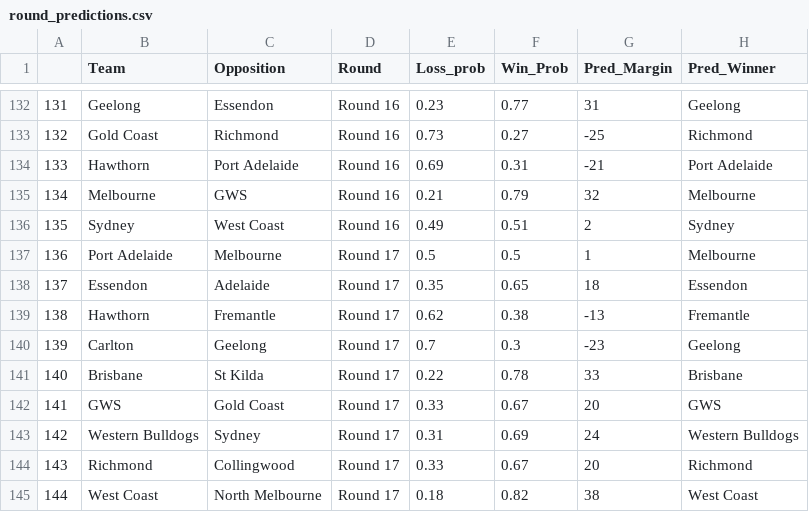
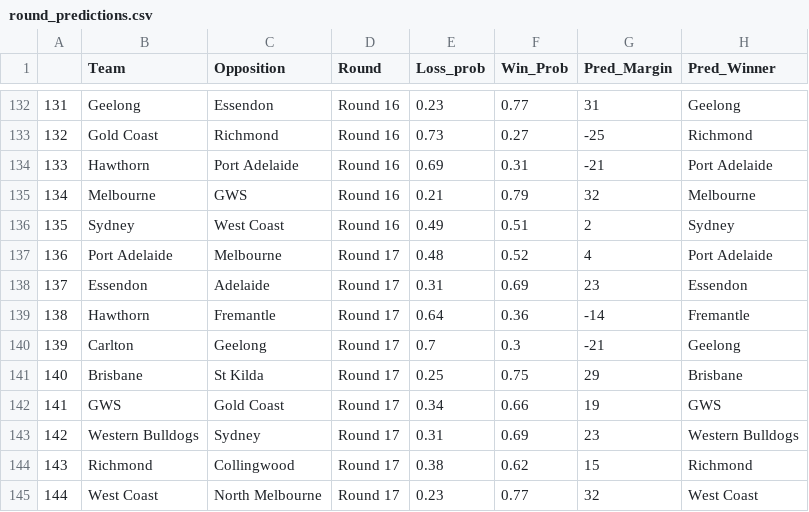
Before and after one commit to mitch-mooney/AFL_Predictions, a CSV file: csv_files/round_predictions.csv, drawn as a sheet; only a part is shown, gaps mark what is left out.

Commit message:
Round 17 Commmit 2

```diff
--- a/csv_files/round_predictions.csv
+++ b/csv_files/round_predictions.csv
@@ -136,10 +136,10 @@
 "135","Sydney","West Coast","Round 16",0.49,0.51,2,"Sydney"
-"136","Port Adelaide","Melbourne","Round 17",0.5,0.5,1,"Melbourne"
-"137","Essendon","Adelaide","Round 17",0.35,0.65,18,"Essendon"
-"138","Hawthorn","Fremantle","Round 17",0.62,0.38,-13,"Fremantle"
-"139","Carlton","Geelong","Round 17",0.7,0.3,-23,"Geelong"
-"140","Brisbane","St Kilda","Round 17",0.22,0.78,33,"Brisbane"
-"141","GWS","Gold Coast","Round 17",0.33,0.67,20,"GWS"
-"142","Western Bulldogs","Sydney","Round 17",0.31,0.69,24,"Western Bulldogs"
-"143","Richmond","Collingwood","Round 17",0.33,0.67,20,"Richmond"
-"144","West Coast","North Melbourne","Round 17",0.18,0.82,38,"West Coast"
+"136","Port Adelaide","Melbourne","Round 17",0.48,0.52,4,"Port Adelaide"
+"137","Essendon","Adelaide","Round 17",0.31,0.69,23,"Essendon"
+"138","Hawthorn","Fremantle","Round 17",0.64,0.36,-14,"Fremantle"
+"139","Carlton","Geelong","Round 17",0.7,0.3,-21,"Geelong"
+"140","Brisbane","St Kilda","Round 17",0.25,0.75,29,"Brisbane"
+"141","GWS","Gold Coast","Round 17",0.34,0.66,19,"GWS"
+"142","Western Bulldogs","Sydney","Round 17",0.31,0.69,23,"Western Bulldogs"
+"143","Richmond","Collingwood","Round 17",0.38,0.62,15,"Richmond"
+"144","West Coast","North Melbourne","Round 17",0.23,0.77,32,"West Coast"
```
Also changed, not shown: 1 other file.
